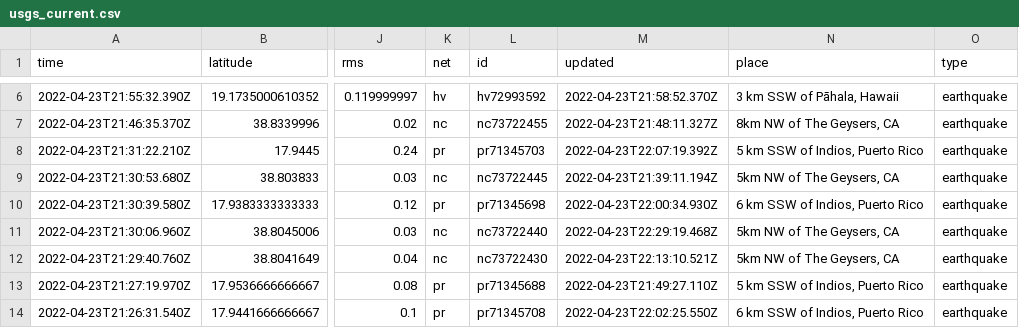
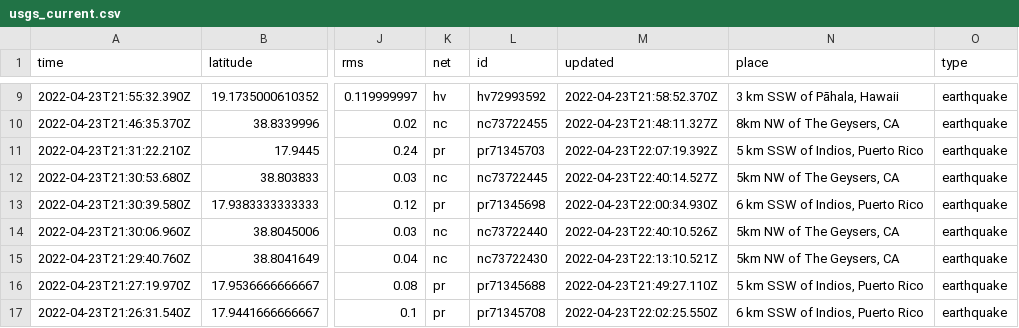
Before and after one commit to awallender/nicar22-github-actions, a CSV file: usgs_current.csv, drawn as a sheet; only a part is shown, gaps mark what is left out; addresses are those after the commit; the diff covers the shown part only; the diff names each change by its address in the sheet, - before the commit and + after, or states it on an @@ line.

```diff
--- a/usgs_current.csv
+++ b/usgs_current.csv
-M12 (updated): 2022-04-23T21:39:11.194Z
+M12 (updated): 2022-04-23T22:40:14.527Z
-M14 (updated): 2022-04-23T22:29:19.468Z
+M14 (updated): 2022-04-23T22:40:10.526Z
```
Also changed, not shown: 3 added rows and 20 edited cells elsewhere in this file, 1 other file.
